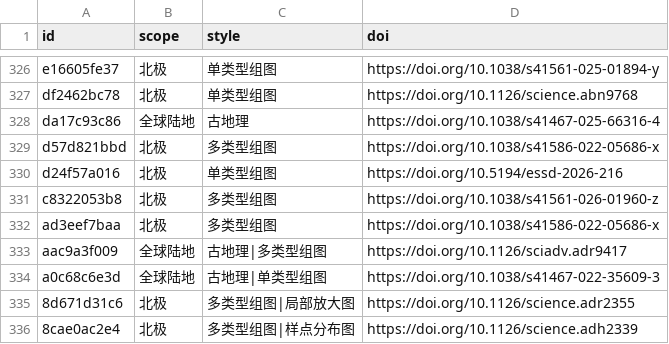
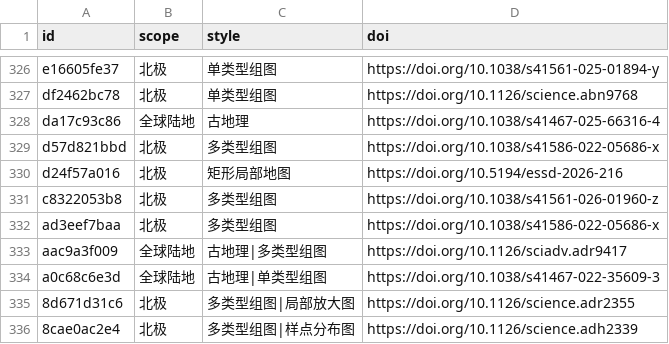
Before and after one commit to zbhgis/GeoSciPlot, a CSV file: meta/titles.csv, drawn as a sheet; only a part is shown, gaps mark what is left out; the diff covers the shown part only.

```diff
--- a/meta/titles.csv
+++ b/meta/titles.csv
@@ -329,3 +329,3 @@ da17c93c86,全球陆地,古地理,https://doi.org/10.1038/s41467-025-66316-4
 d57d821bbd,北极,多类型组图,https://doi.org/10.1038/s41586-022-05686-x
-d24f57a016,北极,单类型组图,https://doi.org/10.5194/essd-2026-216
+d24f57a016,北极,矩形局部地图,https://doi.org/10.5194/essd-2026-216
 c8322053b8,北极,多类型组图,https://doi.org/10.1038/s41561-026-01960-z
```
Also changed, not shown: 5 edited cells elsewhere in this file, 1 other file.
